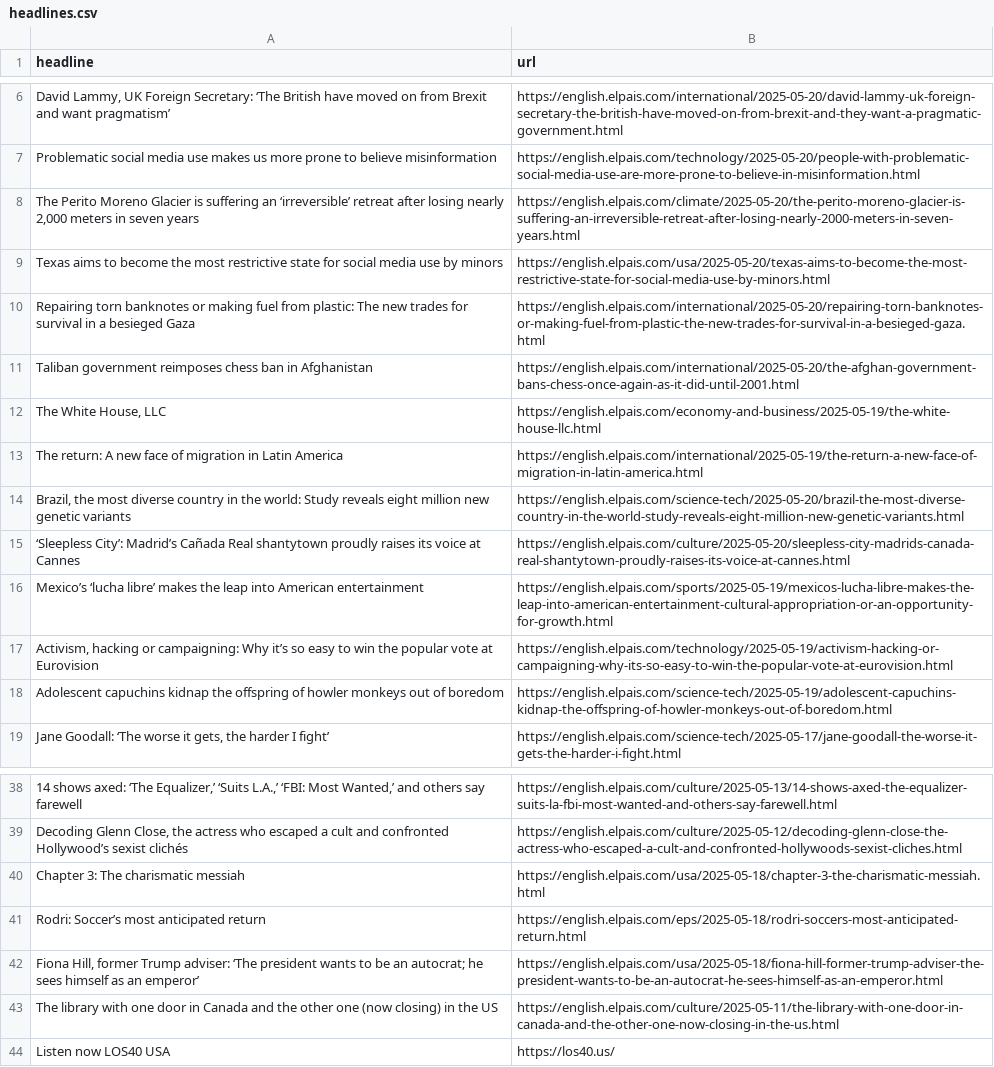
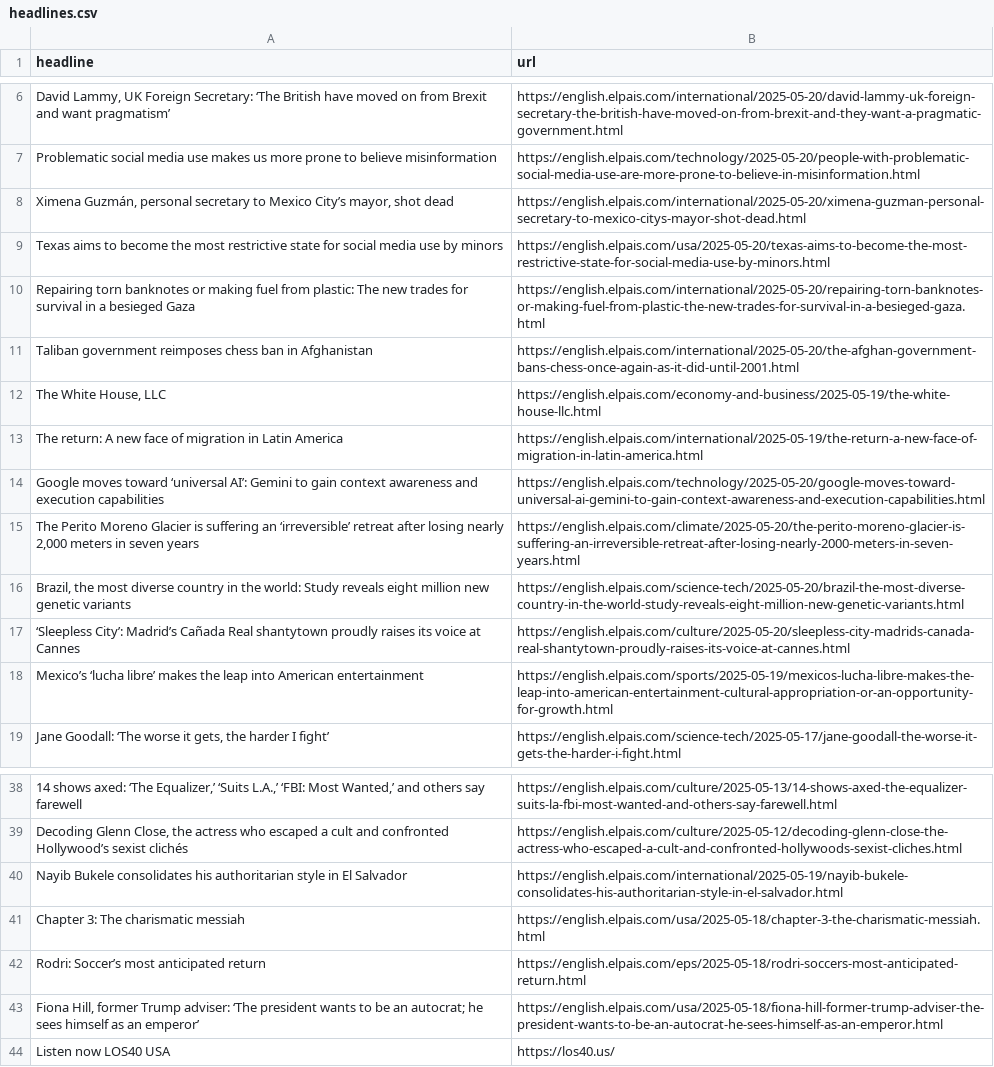
Before and after one commit to dafnikaravola/soma-s-autoscrapper, a CSV file: headlines.csv, drawn as a sheet; only a part is shown, gaps mark what is left out; removed rows and columns are numbered as before the commit, all else as after; the diff names each change by its address in the sheet, - before the commit and + after, or states it on an @@ line.

```diff
--- a/headlines.csv
+++ b/headlines.csv
+row 8: Ximena Guzmán, personal secretary to Mexico City’s mayor, shot dead | https://english.elpais.com/international/2025-05-20/ximena-guzman-personal-secretary-to-mexico-citys-mayor-shot-dead.html
+row 14: Google moves toward ‘universal AI’: Gemini to gain context awareness and execution capabilities | https://english.elpais.com/technology/2025-05-20/google-moves-toward-universal-ai-gemini-to-gain-context-awareness-and-execution-capabilities.html
@@ row 8 moved to row 15: The Perito Moreno Glacier is suffering a… @@
-row 17: Activism, hacking or campaigning: Why it’s so easy to win the popular vote at Eurovision | https://english.elpais.com/technology/2025-05-19/activism-hacking-or-campaigning-why-its-so-easy-to-win-the-popular-vote-at-eurovision.html
-row 18: Adolescent capuchins kidnap the offspring of howler monkeys out of boredom | https://english.elpais.com/science-tech/2025-05-19/adolescent-capuchins-kidnap-the-offspring-of-howler-monkeys-out-of-boredom.html
+row 40: Nayib Bukele consolidates his authoritarian style in El Salvador | https://english.elpais.com/international/2025-05-19/nayib-bukele-consolidates-his-authoritarian-style-in-el-salvador.html
-row 43: The library with one door in Canada and the other one (now closing) in the US | https://english.elpais.com/culture/2025-05-11/the-library-with-one-door-in-canada-and-the-other-one-now-closing-in-the-us.html
```
